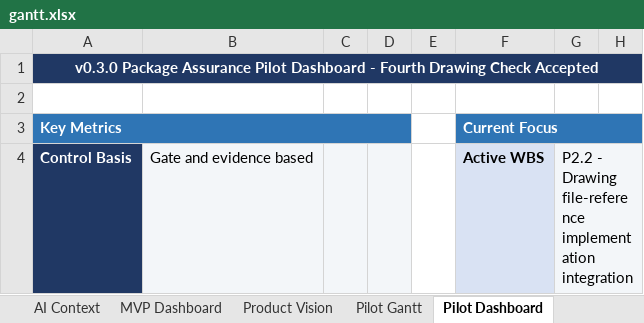
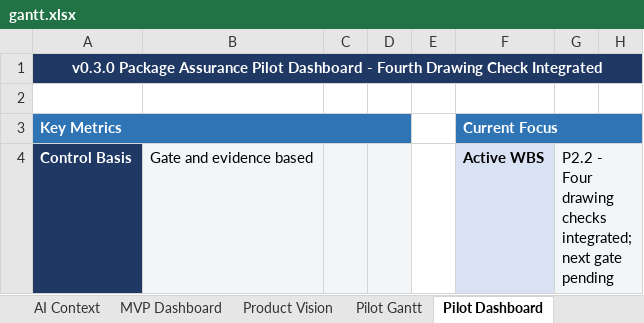
Before and after one commit to Jason-Jensen/mechanical-technical-document-evaluation-harness, an Excel workbook: gantt.xlsx, sheet Pilot Dashboard, drawn as a sheet; only a part is shown; values as stored, in another font and other column widths than the file's, no borders; conditional formats not drawn; the diff covers the shown part only; the diff names each change by its address in the sheet, - before the commit and + after, or states it on an @@ line.

Commit message:
Record P2.2 file-reference integration closeout

```diff
--- a/gantt.xlsx (sheet Pilot Dashboard)
+++ b/gantt.xlsx (sheet Pilot Dashboard)
-A1: …Drawing Check Accepted
+A1: …Drawing Check Integrated
-G4: P2.2 - Drawing file-reference implementation integration
+G4: P2.2 - Four drawing checks integrated; next gate pending
```
Also changed, not shown: 11 edited cells elsewhere in this sheet, sheet Decision Register, sheet Evidence Register, sheet Start Here, sheet AI Context, sheet Pilot Gantt, charts or pictures, 4 other files.
